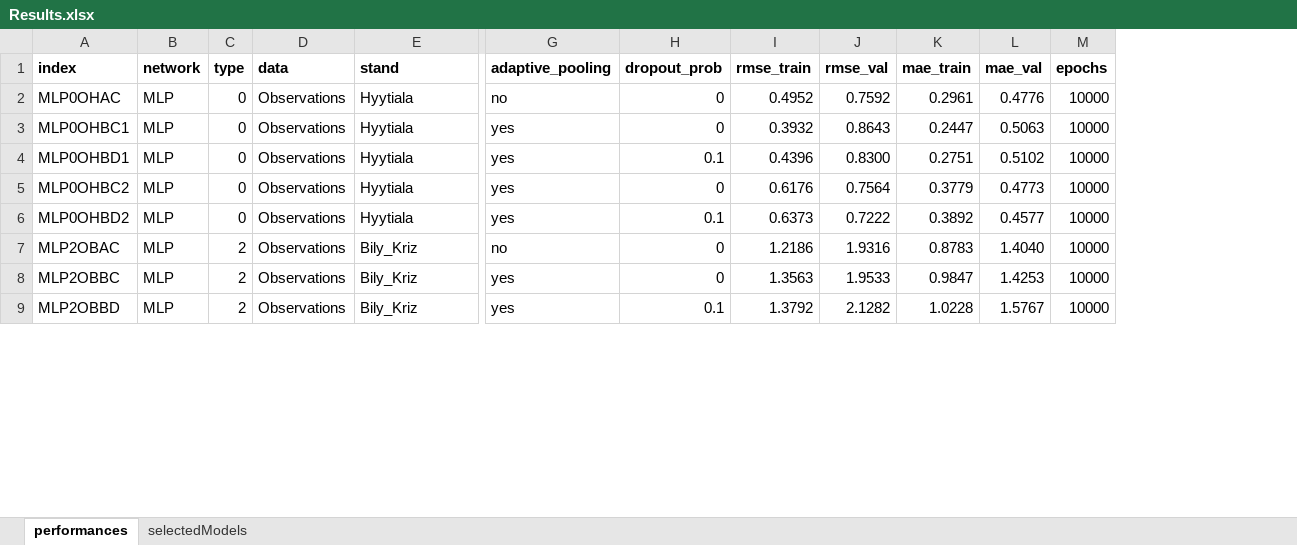
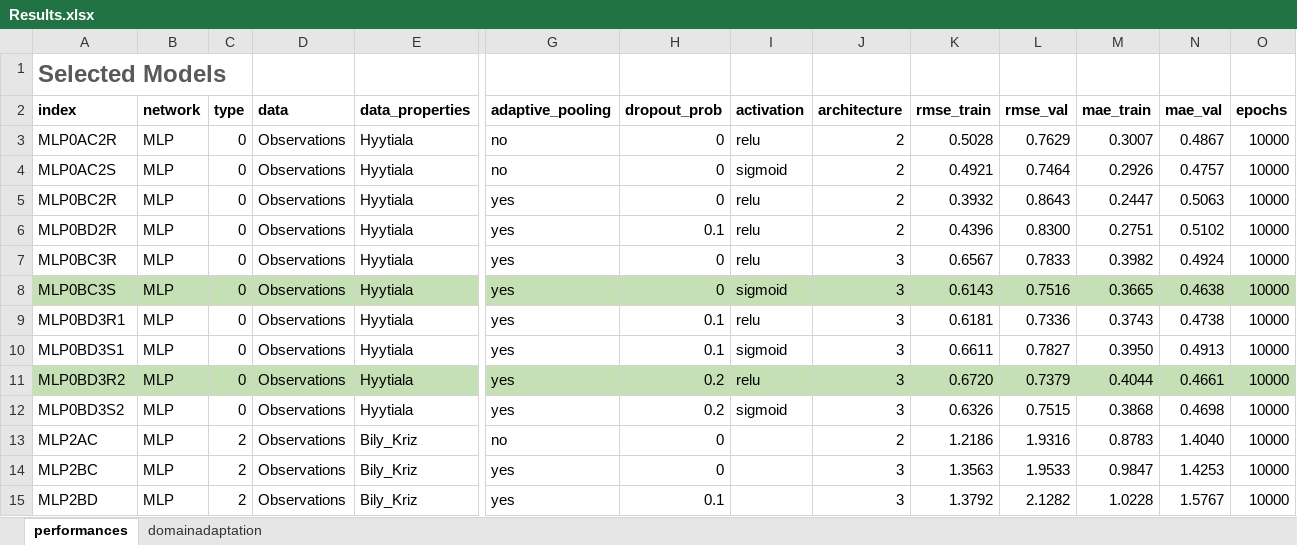
Before and after one commit to MWesselkamp/DomAdapt, an Excel workbook: results/Results.xlsx, sheet performances, drawn as a sheet; only a part is shown, gaps mark what is left out; values as stored, in another font and other column widths than the file's, no borders; addresses are those after the commit; rows hold the shown columns only; the diff covers the shown part only; the diff names each change by its address in the sheet, - before the commit and + after, or states it on an @@ line.

```diff
--- a/results/Results.xlsx (sheet performances)
+++ b/results/Results.xlsx (sheet performances)
-sheet tab: selectedModels
+sheet tab: domainadaptation
+column I (activation), row 3: relu; rows 5-7: all relu; row 9: relu
+column J (architecture), row 3: 2; rows 5-7: 2 | 2 | 3; row 9: 3; rows 13-15: 2 | 3 | 3
+row 1: Selected Models
-E2: stand
+E2: data_properties
-A3 (index): MLP0OHAC
+A3 (index): MLP0AC2R
-K3 (rmse_train): 0.4952
+K3 (rmse_train): 0.5028
-L3 (rmse_val): 0.7592
+L3 (rmse_val): 0.7629
-M3 (mae_train): 0.2961
+M3 (mae_train): 0.3007
-N3 (mae_val): 0.4776
+N3 (mae_val): 0.4867
+row 4: MLP0AC2S | MLP | 0 | Observations | Hyytiala | no | 0 | sigmoid | 2 | 0.4921 | 0.7464 | 0.2926 | 0.4757 | 10000
-A5 (index): MLP0OHBC1
+A5 (index): MLP0BC2R
-A6 (index): MLP0OHBD1
+A6 (index): MLP0BD2R
-A7 (index): MLP0OHBC2
+A7 (index): MLP0BC3R
-K7 (rmse_train): 0.6176
+K7 (rmse_train): 0.6567
-L7 (rmse_val): 0.7564
+L7 (rmse_val): 0.7833
-M7 (mae_train): 0.3779
+M7 (mae_train): 0.3982
-N7 (mae_val): 0.4773
+N7 (mae_val): 0.4924
+row 8: MLP0BC3S | MLP | 0 | Observations | Hyytiala | yes | 0 | sigmoid | 3 | 0.6143 | 0.7516 | 0.3665 | 0.4638 | 10000
-A9 (index): MLP0OHBD2
+A9 (index): MLP0BD3R1
-K9 (rmse_train): 0.6373
+K9 (rmse_train): 0.6181
-L9 (rmse_val): 0.7222
+L9 (rmse_val): 0.7336
-M9 (mae_train): 0.3892
+M9 (mae_train): 0.3743
-N9 (mae_val): 0.4577
+N9 (mae_val): 0.4738
+row 10: MLP0BD3S1 | MLP | 0 | Observations | Hyytiala | yes | 0.1 | sigmoid | 3 | 0.6611 | 0.7827 | 0.3950 | 0.4913 | 10000
+row 11: MLP0BD3R2 | MLP | 0 | Observations | Hyytiala | yes | 0.2 | relu | 3 | 0.6720 | 0.7379 | 0.4044 | 0.4661 | 10000
+row 12: MLP0BD3S2 | MLP | 0 | Observations | Hyytiala | yes | 0.2 | sigmoid | 3 | 0.6326 | 0.7515 | 0.3868 | 0.4698 | 10000
-A13 (index): MLP2OBAC
+A13 (index): MLP2AC
-A14 (index): MLP2OBBC
+A14 (index): MLP2BC
-A15 (index): MLP2OBBD
+A15 (index): MLP2BD
```
Also changed, not shown: 34 added rows, 1 removed row, 63 edited cells and cell formats elsewhere in this sheet, sheet domainadaptation, 6 other files.
